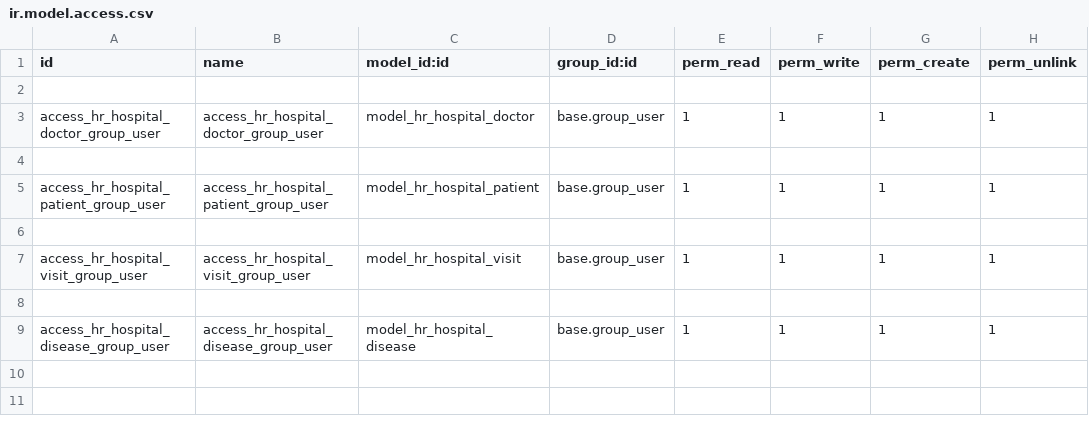
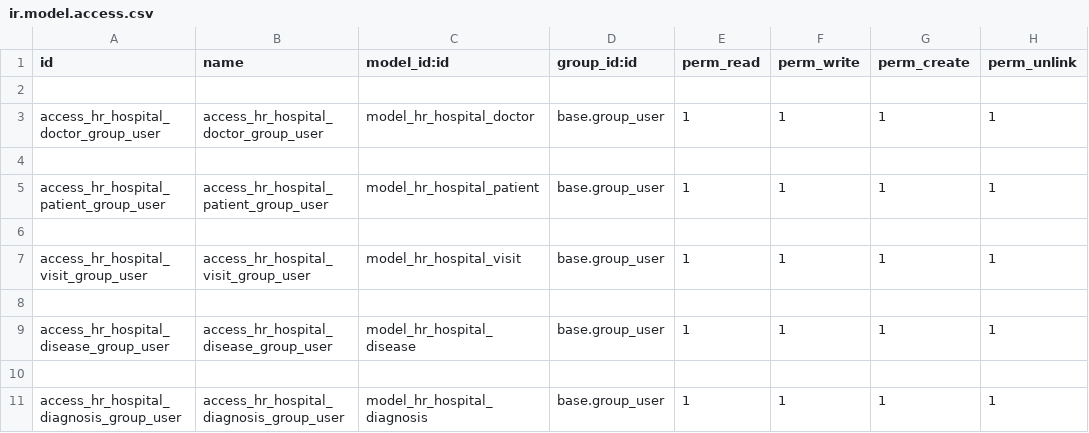
Before and after one commit to aexitmcaf/hospital, a CSV file: hr_hospital/security/ir.model.access.csv, drawn as a sheet; the diff names each change by its address in the sheet, - before the commit and + after, or states it on an @@ line.

Commit message:
[ADD] add new model diagnostic, add new fields, modify some models, views

```diff
--- a/hr_hospital/security/ir.model.access.csv
+++ b/hr_hospital/security/ir.model.access.csv
+row 10: (empty)
+row 11: access_hr_hospital_diagnosis_group_user | access_hr_hospital_diagnosis_group_user | model_hr_hospital_diagnosis | base.group_user | 1 | 1 | 1 | 1
```
Also changed, not shown: 14 other files.
